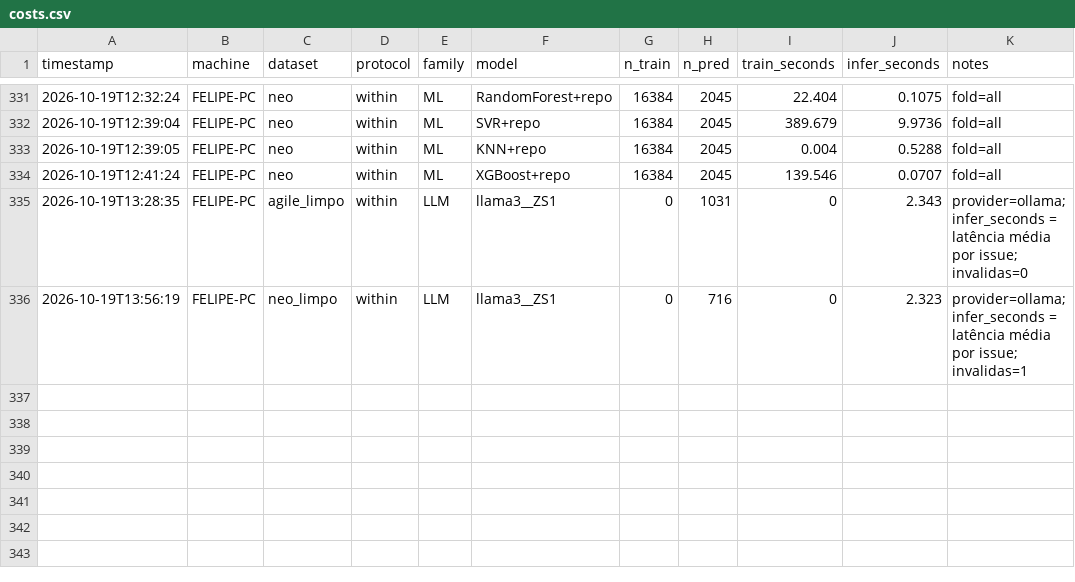
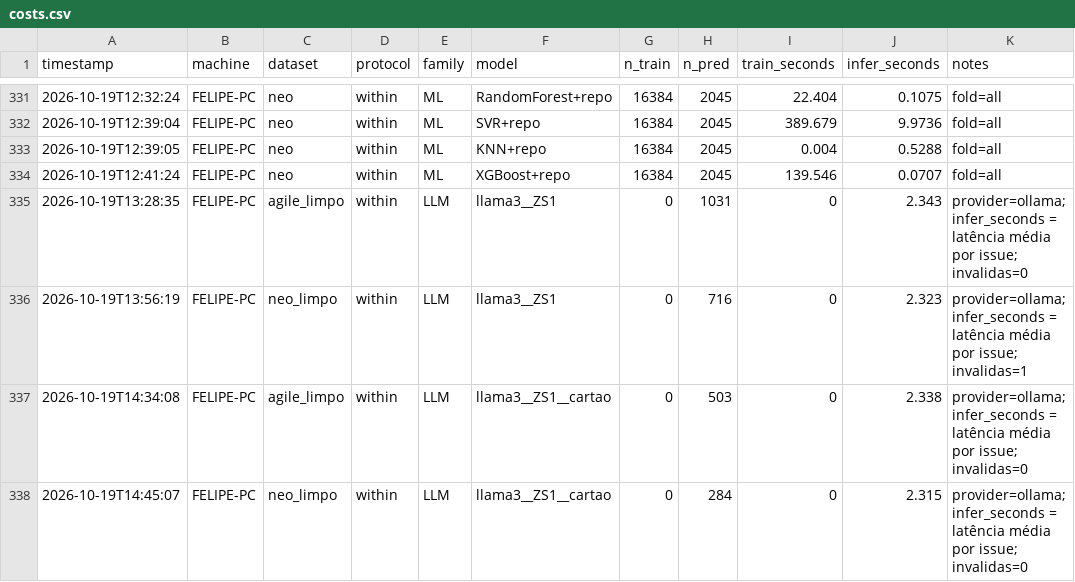
Before and after one commit to anaclaragalvao/Story-Points-Estimation, a CSV file: repro/results/costs.csv, drawn as a sheet; only a part is shown, gaps mark what is left out.

```diff
--- a/repro/results/costs.csv
+++ b/repro/results/costs.csv
@@ -336 +336,3 @@ timestamp,machine,dataset,protocol,family,model,n_train,n_pred,train_seconds,inf
 2026-10-19T13:56:19,FELIPE-PC,neo_limpo,within,LLM,llama3__ZS1,0,716,0,2.323,provider=ollama; infer_seconds = latência média por issue; invalidas=1
+2026-10-19T14:34:08,FELIPE-PC,agile_limpo,within,LLM,llama3__ZS1__cartao,0,503,0,2.338,provider=ollama; infer_seconds = latência média por issue; invalidas=0
+2026-10-19T14:45:07,FELIPE-PC,neo_limpo,within,LLM,llama3__ZS1__cartao,0,284,0,2.315,provider=ollama; infer_seconds = latência média por issue; invalidas=0
```
Also changed, not shown: 32 other files.
